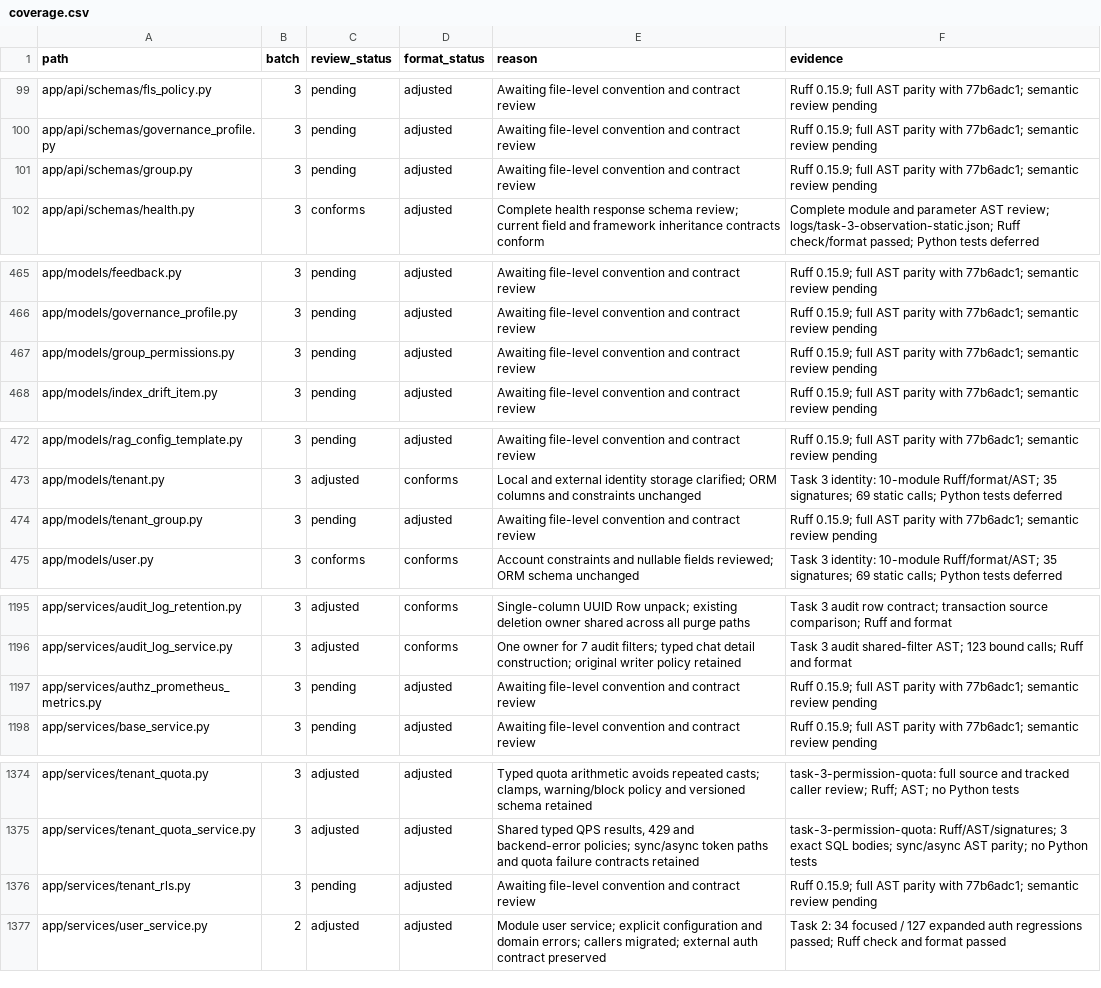
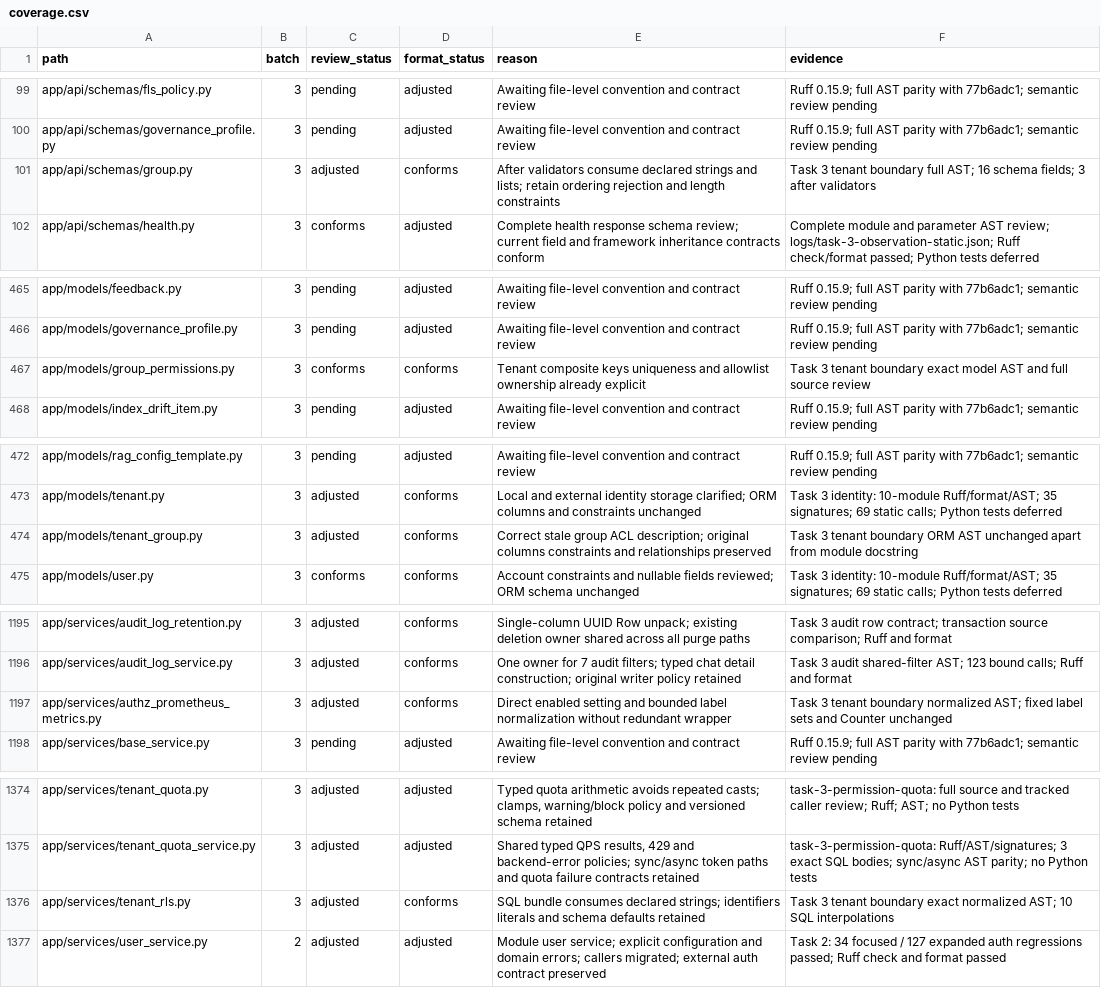
Before and after one commit to skygazer42/MimirQ, a CSV file: docs/maintenance/style-unification/coverage.csv, drawn as a sheet; only a part is shown, gaps mark what is left out.

Commit message:
refactor(tenant): clarify group validation and isolation helpers

```diff
--- a/docs/maintenance/style-unification/coverage.csv
+++ b/docs/maintenance/style-unification/coverage.csv
@@ -100,3 +100,3 @@ app/api/schemas/fls_policy.py,3,pending,adjusted,Awaiting file-level convention
 app/api/schemas/governance_profile.py,3,pending,adjusted,Awaiting file-level convention and contract review,Ruff 0.15.9; full AST parity with 77b6adc1; semantic review pending
-app/api/schemas/group.py,3,pending,adjusted,Awaiting file-level convention and contract review,Ruff 0.15.9; full AST parity with 77b6adc1; semantic review pending
+app/api/schemas/group.py,3,adjusted,conforms,After validators consume declared strings and lists; retain ordering rejection and length constraints,Task 3 tenant boundary full AST; 16 schema fields; 3 after validators
 app/api/schemas/health.py,3,conforms,adjusted,Complete health response schema review; current field and framework inheritance contracts conform,Complete module and parameter AST review; logs/task-3-observation-static.json; Ruff check/format passed; Python tests deferred
@@ -466,3 +466,3 @@ app/models/feedback.py,3,pending,adjusted,Awaiting file-level convention and con
 app/models/governance_profile.py,3,pending,adjusted,Awaiting file-level convention and contract review,Ruff 0.15.9; full AST parity with 77b6adc1; semantic review pending
-app/models/group_permissions.py,3,pending,adjusted,Awaiting file-level convention and contract review,Ruff 0.15.9; full AST parity with 77b6adc1; semantic review pending
+app/models/group_permissions.py,3,conforms,conforms,Tenant composite keys uniqueness and allowlist ownership already explicit,Task 3 tenant boundary exact model AST and full source review
 app/models/index_drift_item.py,3,pending,adjusted,Awaiting file-level convention and contract review,Ruff 0.15.9; full AST parity with 77b6adc1; semantic review pending
@@ -473,3 +473,3 @@ app/models/rag_config_template.py,3,pending,adjusted,Awaiting file-level convent
 app/models/tenant.py,3,adjusted,conforms,Local and external identity storage clarified; ORM columns and constraints unchanged,Task 3 identity: 10-module Ruff/format/AST; 35 signatures; 69 static calls; Python tests deferred
-app/models/tenant_group.py,3,pending,adjusted,Awaiting file-level convention and contract review,Ruff 0.15.9; full AST parity with 77b6adc1; semantic review pending
+app/models/tenant_group.py,3,adjusted,conforms,Correct stale group ACL description; original columns constraints and relationships preserved,Task 3 tenant boundary ORM AST unchanged apart from module docstring
 app/models/user.py,3,conforms,conforms,Account constraints and nullable fields reviewed; ORM schema unchanged,Task 3 identity: 10-module Ruff/format/AST; 35 signatures; 69 static calls; Python tests deferred
@@ -1196,3 +1196,3 @@ app/services/audit_log_retention.py,3,adjusted,conforms,Single-column UUID Row u
 app/services/audit_log_service.py,3,adjusted,conforms,One owner for 7 audit filters; typed chat detail construction; original writer policy retained,Task 3 audit shared-filter AST; 123 bound calls; Ruff and format
-app/services/authz_prometheus_metrics.py,3,pending,adjusted,Awaiting file-level convention and contract review,Ruff 0.15.9; full AST parity with 77b6adc1; semantic review pending
+app/services/authz_prometheus_metrics.py,3,adjusted,conforms,Direct enabled setting and bounded label normalization without redundant wrapper,Task 3 tenant boundary normalized AST; fixed label sets and Counter unchanged
 app/services/base_service.py,3,pending,adjusted,Awaiting file-level convention and contract review,Ruff 0.15.9; full AST parity with 77b6adc1; semantic review pending
@@ -1375,3 +1375,3 @@ app/services/tenant_quota.py,3,adjusted,adjusted,"Typed quota arithmetic avoids
 app/services/tenant_quota_service.py,3,adjusted,adjusted,"Shared typed QPS results, 429 and backend-error policies; sync/async token paths and quota failure contracts retained",task-3-permission-quota: Ruff/AST/signatures; 3 exact SQL bodies; sync/async AST parity; no Python tests
-app/services/tenant_rls.py,3,pending,adjusted,Awaiting file-level convention and contract review,Ruff 0.15.9; full AST parity with 77b6adc1; semantic review pending
+app/services/tenant_rls.py,3,adjusted,conforms,SQL bundle consumes declared strings; identifiers literals and schema defaults retained,Task 3 tenant boundary exact normalized AST; 10 SQL interpolations
 app/services/user_service.py,2,adjusted,adjusted,Module user service; explicit configuration and domain errors; callers migrated; external auth contract preserved,Task 2: 34 focused / 127 expanded auth regressions passed; Ruff check and format passed
```
Also changed, not shown: 6 other files.
